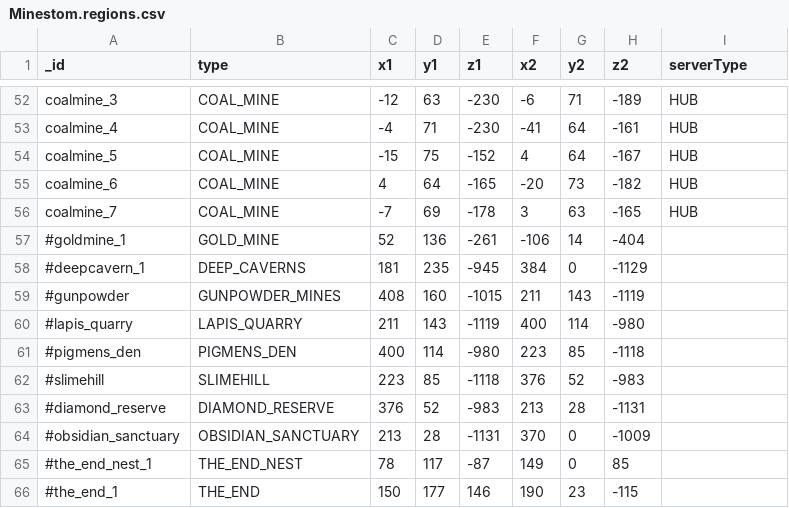
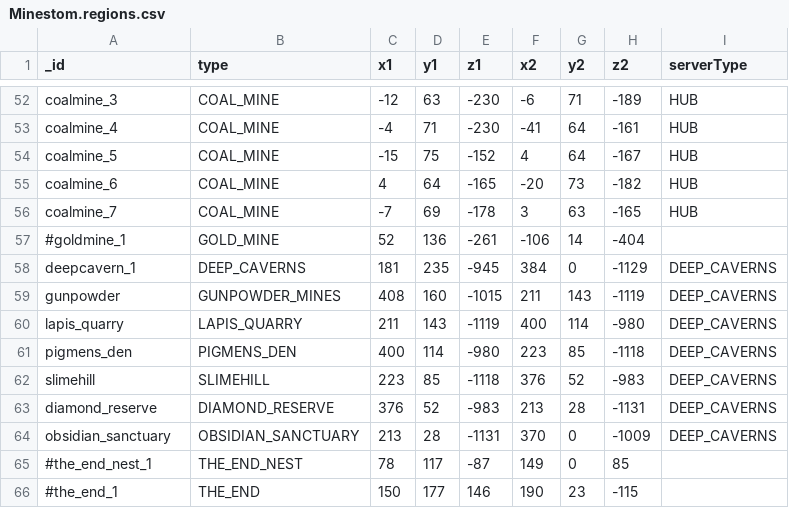
Before and after one commit to Swofty-Developments/HypixelSkyBlock, a CSV file: configuration/skyblock/Minestom.regions.csv, drawn as a sheet; only a part is shown, gaps mark what is left out.

```diff
--- a/configuration/skyblock/Minestom.regions.csv
+++ b/configuration/skyblock/Minestom.regions.csv
@@ -57,9 +57,9 @@ coalmine_7,COAL_MINE,-7,69,-178,3,63,-165,HUB
 #goldmine_1,GOLD_MINE,52,136,-261,-106,14,-404,
-#deepcavern_1,DEEP_CAVERNS,181,235,-945,384,0,-1129,
-#gunpowder,GUNPOWDER_MINES,408,160,-1015,211,143,-1119,
-#lapis_quarry,LAPIS_QUARRY,211,143,-1119,400,114,-980,
-#pigmens_den,PIGMENS_DEN,400,114,-980,223,85,-1118,
-#slimehill,SLIMEHILL,223,85,-1118,376,52,-983,
-#diamond_reserve,DIAMOND_RESERVE,376,52,-983,213,28,-1131,
-#obsidian_sanctuary,OBSIDIAN_SANCTUARY,213,28,-1131,370,0,-1009,
+deepcavern_1,DEEP_CAVERNS,181,235,-945,384,0,-1129,DEEP_CAVERNS
+gunpowder,GUNPOWDER_MINES,408,160,-1015,211,143,-1119,DEEP_CAVERNS
+lapis_quarry,LAPIS_QUARRY,211,143,-1119,400,114,-980,DEEP_CAVERNS
+pigmens_den,PIGMENS_DEN,400,114,-980,223,85,-1118,DEEP_CAVERNS
+slimehill,SLIMEHILL,223,85,-1118,376,52,-983,DEEP_CAVERNS
+diamond_reserve,DIAMOND_RESERVE,376,52,-983,213,28,-1131,DEEP_CAVERNS
+obsidian_sanctuary,OBSIDIAN_SANCTUARY,213,28,-1131,370,0,-1009,DEEP_CAVERNS
 #the_end_nest_1,THE_END_NEST,78,117,-87,149,0,85,
```
Also changed, not shown: 24 other files.
